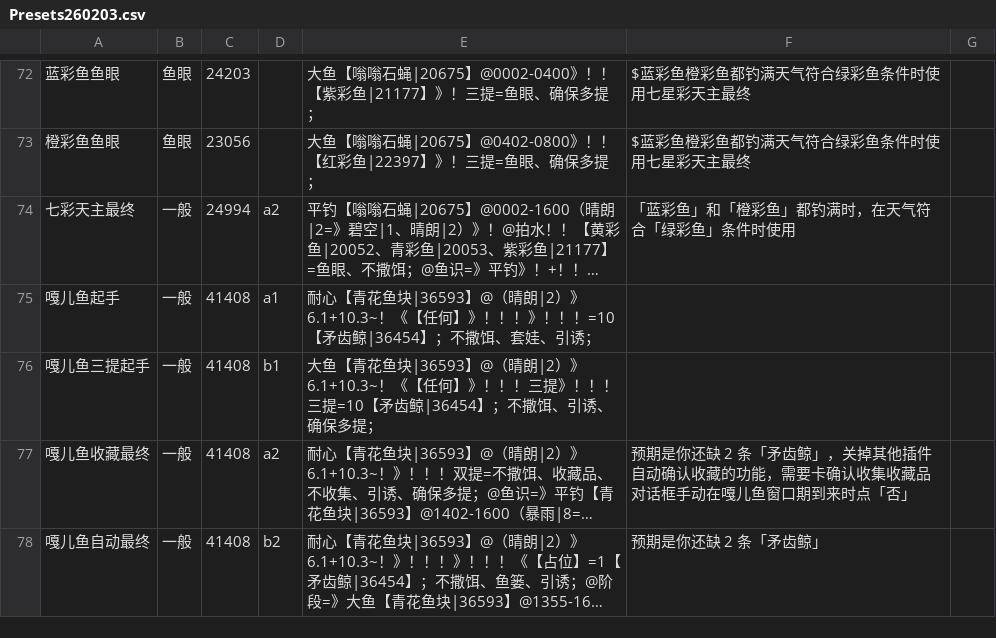
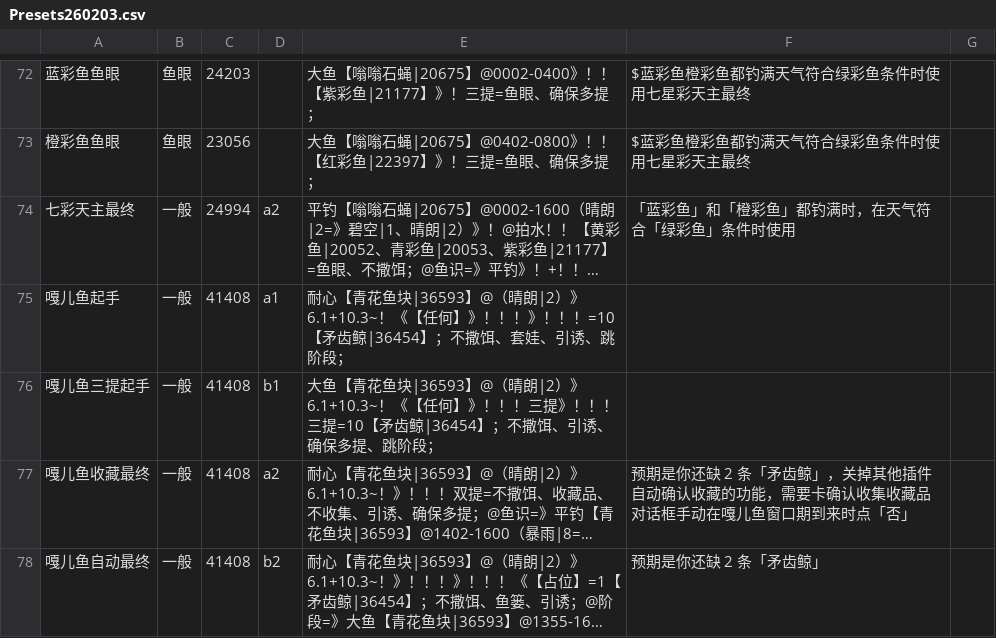
Before and after one commit to BlackCleaverLoli/MissFisher, a CSV file: Preset/Presets260203.csv, drawn as a sheet; only a part is shown, gaps mark what is left out; long unchanged cells end in …; the diff covers the shown part only; the diff names each change by its address in the sheet, - before the commit and + after, or states it on an @@ line.

```diff
--- a/Preset/Presets260203.csv
+++ b/Preset/Presets260203.csv
-E75: …娃、引诱；
+E75: …娃、引诱、跳阶段；
-E76: …确保多提；
+E76: …确保多提、跳阶段；
```
Also changed, not shown: 4 edited cells elsewhere in this file, 4 other files.
